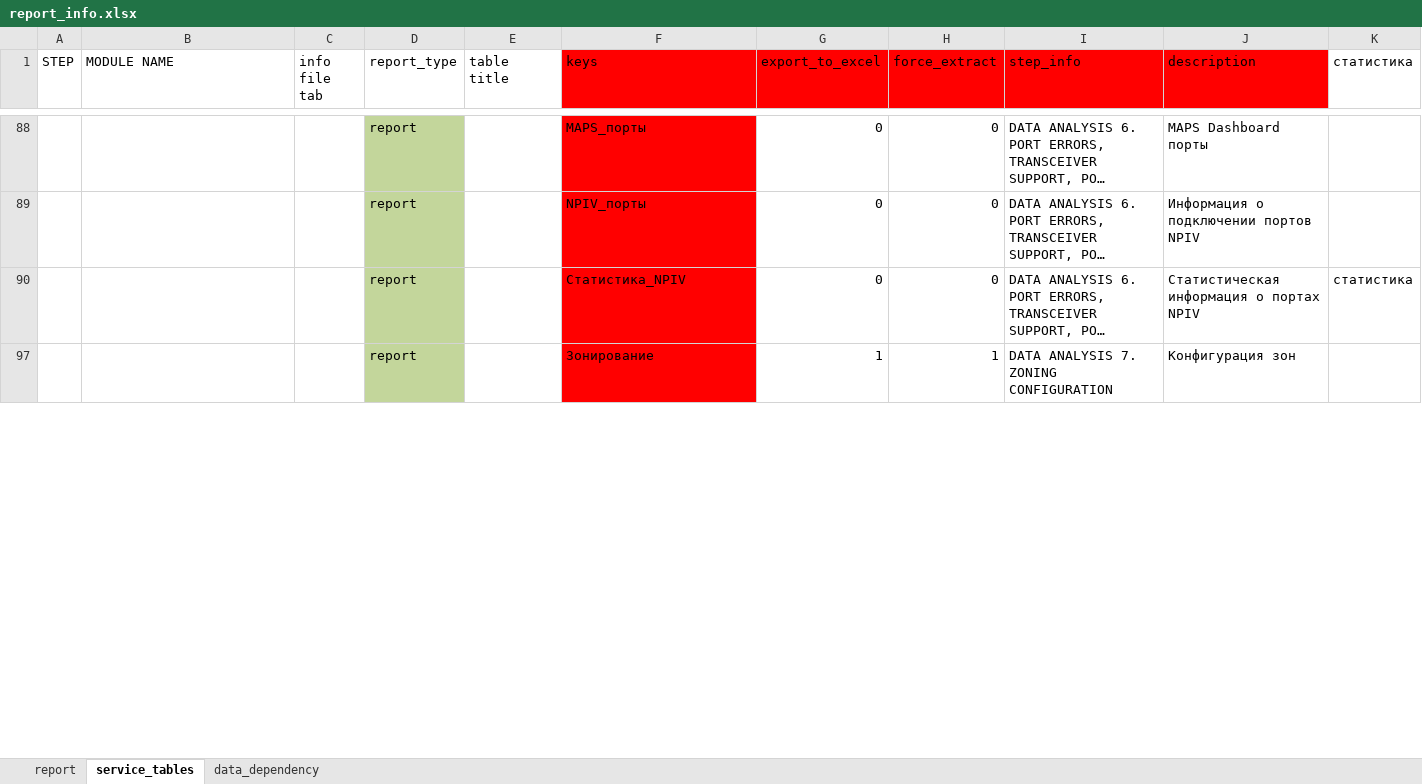
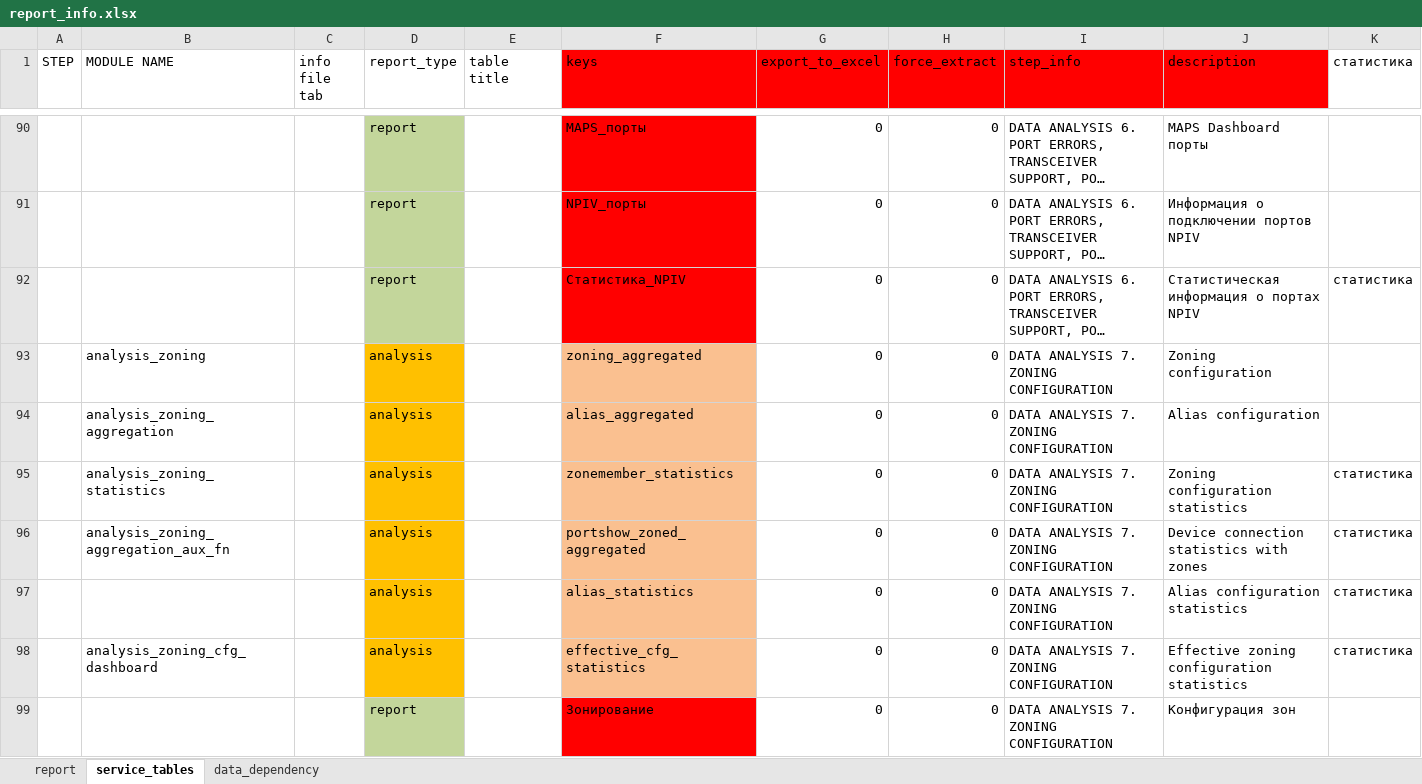
Before and after one commit to KonstantinAlxVlasenko/san_report_automation, an Excel workbook: report_info.xlsx, sheet service_tables, drawn as a sheet; only a part is shown, gaps mark what is left out; long unchanged cells end in …; values as stored, in another font and other column widths than the file's, no borders; addresses are those after the commit; the diff covers the shown part only; the diff names each change by its address in the sheet, - before the commit and + after, or states it on an @@ line.

```diff
--- a/report_info.xlsx (sheet service_tables)
+++ b/report_info.xlsx (sheet service_tables)
+row 93:  | analysis_zoning |  | analysis |  | zoning_aggregated | 0 | 0 | DATA ANALYSIS 7. ZONING CONFIGURATION | Zoning configuration
+row 94:  | analysis_zoning_aggregation |  | analysis |  | alias_aggregated | 0 | 0 | DATA ANALYSIS 7. ZONING CONFIGURATION | Alias configuration
+row 95:  | analysis_zoning_statistics |  | analysis |  | zonemember_statistics | 0 | 0 | DATA ANALYSIS 7. ZONING CONFIGURATION | Zoning configuration statistics | статистика
+row 96:  | analysis_zoning_aggregation_aux_fn |  | analysis |  | portshow_zoned_aggregated | 0 | 0 | DATA ANALYSIS 7. ZONING CONFIGURATION | Device connection statistics with zones | статистика
+row 97:  |  |  | analysis |  | alias_statistics | 0 | 0 | DATA ANALYSIS 7. ZONING CONFIGURATION | Alias configuration statistics | статистика
+row 98:  | analysis_zoning_cfg_dashboard |  | analysis |  | effective_cfg_statistics | 0 | 0 | DATA ANALYSIS 7. ZONING CONFIGURATION | Effective zoning configuration statistics | статистика
-G99 (export_to_excel): 1
+G99 (export_to_excel): 0
-H99 (force_extract): 1
+H99 (force_extract): 0
```
Also changed, not shown: 12 added rows, 63 hidden or unhidden rows and 26 edited cells elsewhere in this sheet, hidden cells, san_automation_info.xlsx, 9 other files.
